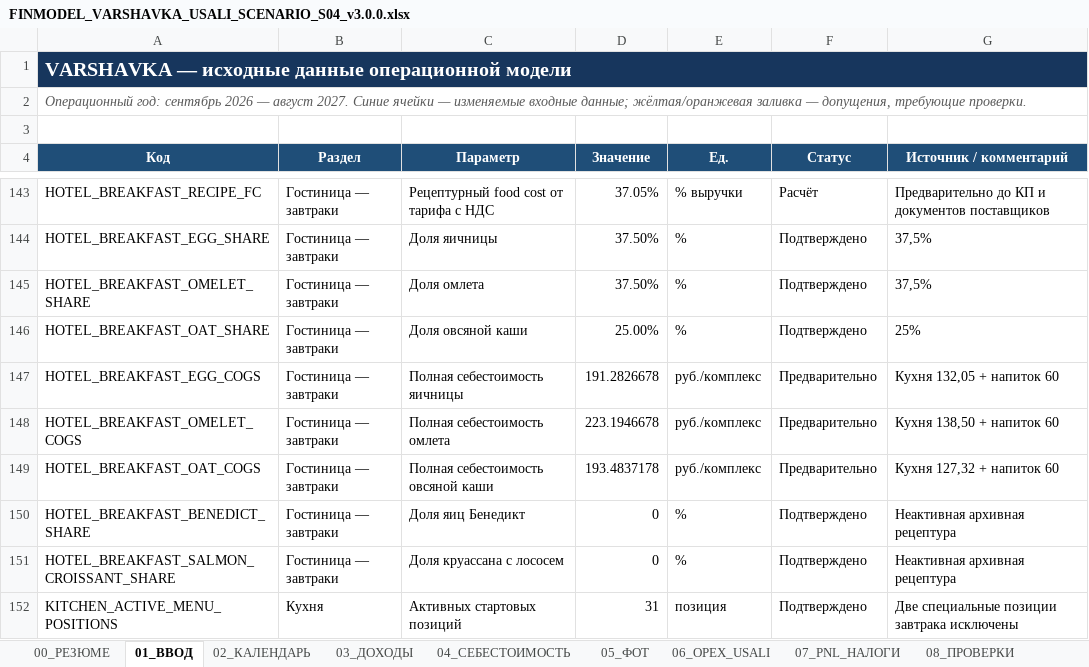
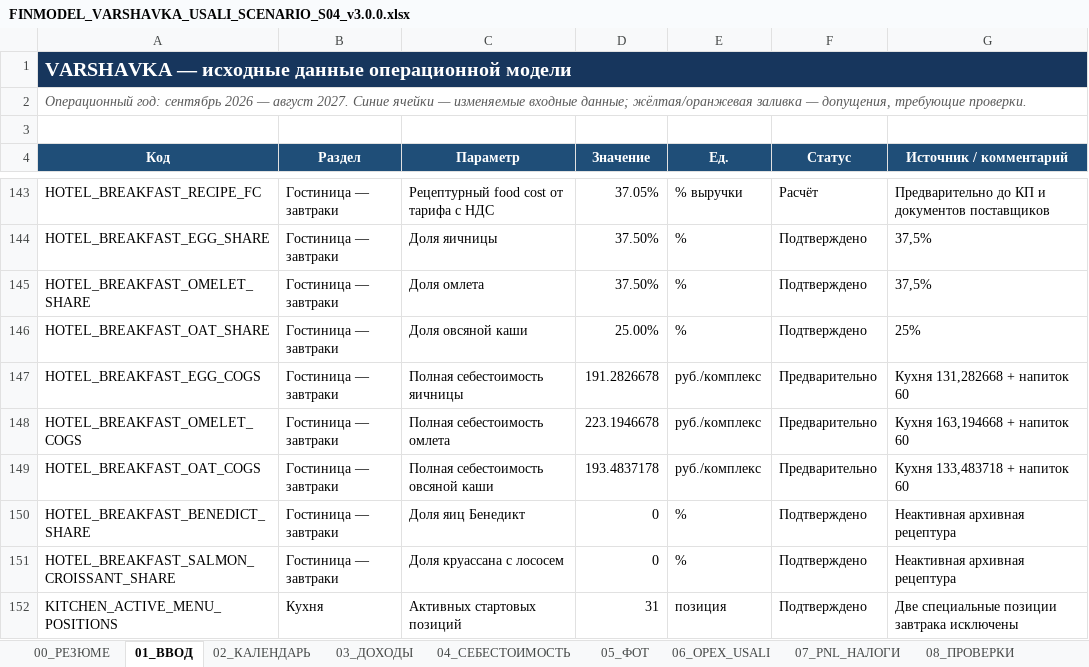
Before and after one commit to slavagrachov/varshavka-cafe-usali-model, an Excel workbook: models/scenarios/S04/FINMODEL_VARSHAVKA_USALI_SCENARIO_S04_v3.0.0.xlsx, sheet 01_ВВОД, drawn as a sheet; only a part is shown, gaps mark what is left out; values as stored, in another font and other column widths than the file's, no borders; the diff names each change by its address in the sheet, - before the commit and + after, or states it on an @@ line.

```diff
--- a/models/scenarios/S04/FINMODEL_VARSHAVKA_USALI_SCENARIO_S04_v3.0.0.xlsx (sheet 01_ВВОД)
+++ b/models/scenarios/S04/FINMODEL_VARSHAVKA_USALI_SCENARIO_S04_v3.0.0.xlsx (sheet 01_ВВОД)
-G147 (Источник / комментарий): Кухня 132,05 + напиток 60
+G147 (Источник / комментарий): Кухня 131,282668 + напиток 60
-G148 (Источник / комментарий): Кухня 138,50 + напиток 60
+G148 (Источник / комментарий): Кухня 163,194668 + напиток 60
-G149 (Источник / комментарий): Кухня 127,32 + напиток 60
+G149 (Источник / комментарий): Кухня 133,483718 + напиток 60
```
Also changed, not shown: sheet 07_PNL_НАЛОГИ, sheet 08_ПРОВЕРКИ, formulas that keep their value, charts or pictures, 19 other files.
